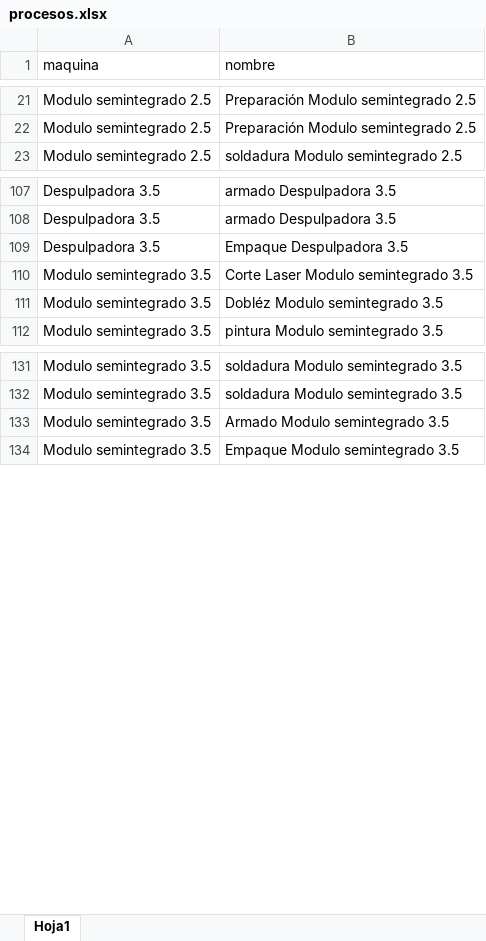
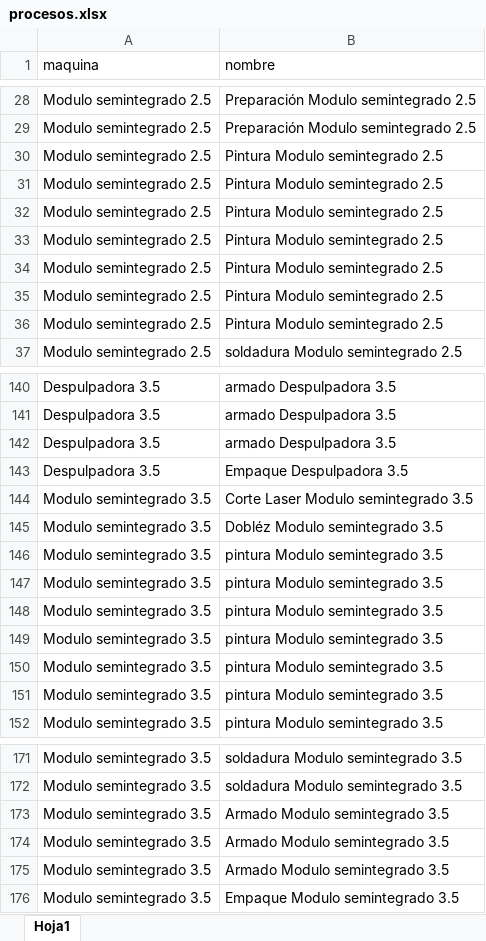
Before and after one commit to totalagroapps/produccion, an Excel workbook: excel/procesos.xlsx, sheet Hoja1, drawn as a sheet; only a part is shown, gaps mark what is left out; values as stored, in another font and other column widths than the file's, no borders; the diff covers the shown part only; the diff names each change by its address in the sheet, - before the commit and + after, or states it on an @@ line.

```diff
--- a/excel/procesos.xlsx (sheet Hoja1)
+++ b/excel/procesos.xlsx (sheet Hoja1)
+row 30: Modulo semintegrado 2.5 | Pintura Modulo semintegrado 2.5
+row 31: Modulo semintegrado 2.5 | Pintura Modulo semintegrado 2.5
+row 32: Modulo semintegrado 2.5 | Pintura Modulo semintegrado 2.5
+row 33: Modulo semintegrado 2.5 | Pintura Modulo semintegrado 2.5
+row 34: Modulo semintegrado 2.5 | Pintura Modulo semintegrado 2.5
+row 35: Modulo semintegrado 2.5 | Pintura Modulo semintegrado 2.5
+row 36: Modulo semintegrado 2.5 | Pintura Modulo semintegrado 2.5
+row 142: Despulpadora 3.5 | armado Despulpadora 3.5
+row 146: Modulo semintegrado 3.5 | pintura Modulo semintegrado 3.5
+row 147: Modulo semintegrado 3.5 | pintura Modulo semintegrado 3.5
+row 148: Modulo semintegrado 3.5 | pintura Modulo semintegrado 3.5
+row 149: Modulo semintegrado 3.5 | pintura Modulo semintegrado 3.5
+row 150: Modulo semintegrado 3.5 | pintura Modulo semintegrado 3.5
+row 151: Modulo semintegrado 3.5 | pintura Modulo semintegrado 3.5
+row 173: Modulo semintegrado 3.5 | Armado Modulo semintegrado 3.5
+row 174: Modulo semintegrado 3.5 | Armado Modulo semintegrado 3.5
```
Also changed, not shown: 27 added rows and 1 removed row elsewhere in this sheet, excel/actividades.xlsx, excel/estandares.xlsx, 1 other file.
